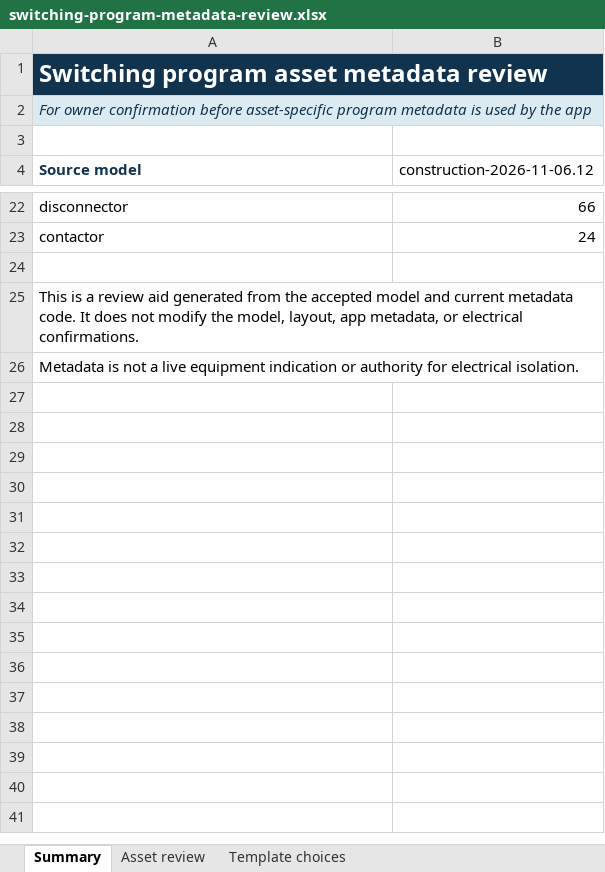
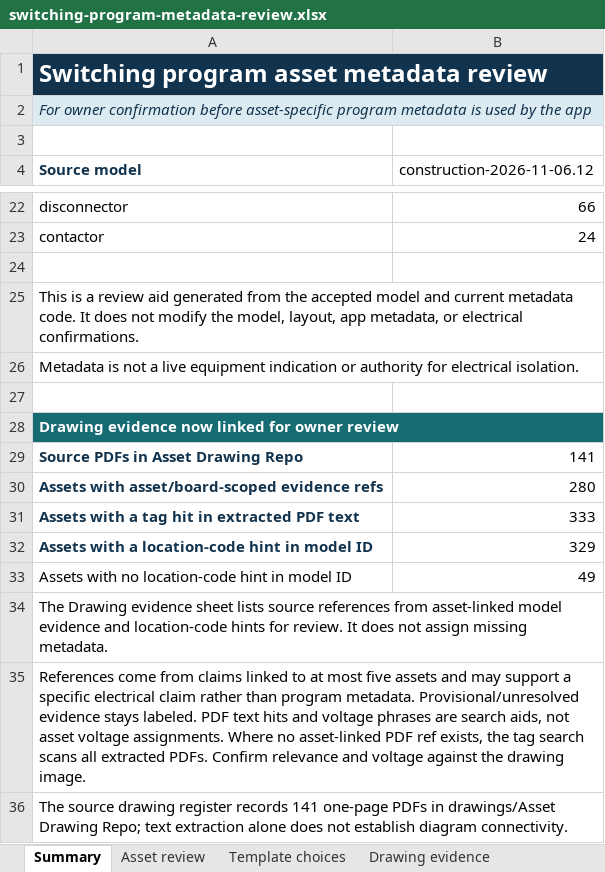
Before and after one commit to AedenBryce/Interactive-HV-Network, an Excel workbook: outputs/01a1af3a-86ce-74e3-9ef0-df1ee647020f/switching-program-metadata-review.xlsx, sheet Summary, drawn as a sheet; only a part is shown, gaps mark what is left out; values as stored, in another font and other column widths than the file's, no borders; the diff names each change by its address in the sheet, - before the commit and + after, or states it on an @@ line.

Commit message:
Add drawing traceability to metadata review

```diff
--- a/outputs/01a1af3a-86ce-74e3-9ef0-df1ee647020f/switching-program-metadata-review.xlsx (sheet Summary)
+++ b/outputs/01a1af3a-86ce-74e3-9ef0-df1ee647020f/switching-program-metadata-review.xlsx (sheet Summary)
+sheet tab: Drawing evidence
+row 27: (empty)
+row 28: Drawing evidence now linked for owner review
+row 29: Source PDFs in Asset Drawing Repo | 141
+row 30: Assets with asset/board-scoped evidence refs | 280
+row 31: Assets with a tag hit in extracted PDF text | 333
+row 32: Assets with a location-code hint in model ID | 329
+row 33: Assets with no location-code hint in model ID | 49
+row 34: The Drawing evidence sheet lists source references from asset-linked model evidence and location-code hints for review. It does not assign missing metadata.
+row 35: References come from claims linked to at most five assets and may support a specific electrical claim rather than program metadata. Provisional/unresolved evidence stays labeled. PDF text hits and voltage phrases are search aids, not asset voltage assignments. Where no asset-linked PDF ref exists, the tag search scans all extracted PDFs. Confirm relevance and voltage against the drawing image.
+row 36: The source drawing register records 141 one-page PDFs in drawings/Asset Drawing Repo; text extraction alone does not establish diagram connectivity.
```
